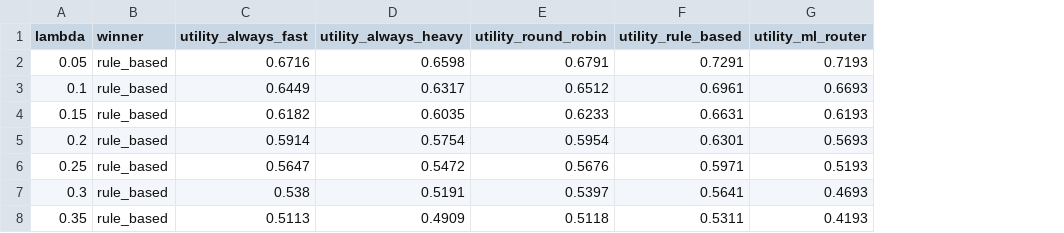
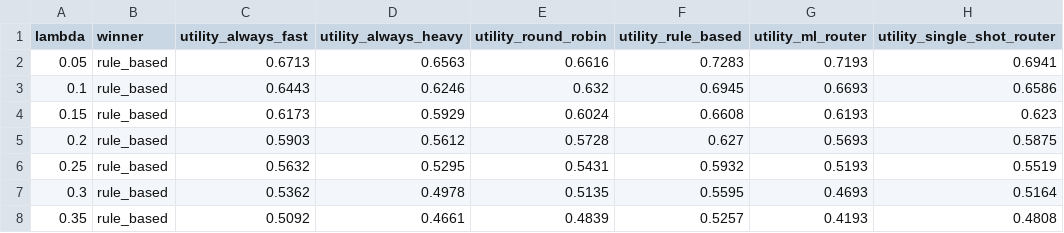
Before and after one commit to Shital-P276/inferpilot, a CSV file: router/utility_lambda_sweep.csv, drawn as a sheet; only a part is shown; the diff covers the shown part only; the diff names each change by its address in the sheet, - before the commit and + after, or states it on an @@ line.

Commit message:
updated gateway and new singleshot rotuer

```diff
--- a/router/utility_lambda_sweep.csv
+++ b/router/utility_lambda_sweep.csv
+column H (utility_single_shot_router), rows 2-8: 0.6941 | 0.6586 | 0.623 | 0.5875 | 0.5519 | 0.5164 | 0.4808
-C2 (utility_always_fast): 0.6716
+C2 (utility_always_fast): 0.6713
-D2 (utility_always_heavy): 0.6598
+D2 (utility_always_heavy): 0.6563
-E2 (utility_round_robin): 0.6791
+E2 (utility_round_robin): 0.6616
-F2 (utility_rule_based): 0.7291
+F2 (utility_rule_based): 0.7283
-C3 (utility_always_fast): 0.6449
+C3 (utility_always_fast): 0.6443
-D3 (utility_always_heavy): 0.6317
+D3 (utility_always_heavy): 0.6246
-E3 (utility_round_robin): 0.6512
+E3 (utility_round_robin): 0.632
-F3 (utility_rule_based): 0.6961
+F3 (utility_rule_based): 0.6945
-C4 (utility_always_fast): 0.6182
+C4 (utility_always_fast): 0.6173
-D4 (utility_always_heavy): 0.6035
+D4 (utility_always_heavy): 0.5929
-E4 (utility_round_robin): 0.6233
+E4 (utility_round_robin): 0.6024
-F4 (utility_rule_based): 0.6631
+F4 (utility_rule_based): 0.6608
-C5 (utility_always_fast): 0.5914
+C5 (utility_always_fast): 0.5903
-D5 (utility_always_heavy): 0.5754
+D5 (utility_always_heavy): 0.5612
-E5 (utility_round_robin): 0.5954
+E5 (utility_round_robin): 0.5728
-F5 (utility_rule_based): 0.6301
+F5 (utility_rule_based): 0.627
-C6 (utility_always_fast): 0.5647
+C6 (utility_always_fast): 0.5632
-D6 (utility_always_heavy): 0.5472
+D6 (utility_always_heavy): 0.5295
-E6 (utility_round_robin): 0.5676
+E6 (utility_round_robin): 0.5431
-F6 (utility_rule_based): 0.5971
+F6 (utility_rule_based): 0.5932
-C7 (utility_always_fast): 0.538
+C7 (utility_always_fast): 0.5362
-D7 (utility_always_heavy): 0.5191
+D7 (utility_always_heavy): 0.4978
-E7 (utility_round_robin): 0.5397
+E7 (utility_round_robin): 0.5135
-F7 (utility_rule_based): 0.5641
+F7 (utility_rule_based): 0.5595
-C8 (utility_always_fast): 0.5113
+C8 (utility_always_fast): 0.5092
-D8 (utility_always_heavy): 0.4909
+D8 (utility_always_heavy): 0.4661
-E8 (utility_round_robin): 0.5118
+E8 (utility_round_robin): 0.4839
-F8 (utility_rule_based): 0.5311
+F8 (utility_rule_based): 0.5257
```
Also changed, not shown: 49 edited cells elsewhere in this file, router/core_experiment_summary.csv, router/strategy_utility_comparison.csv, 40 other files.
